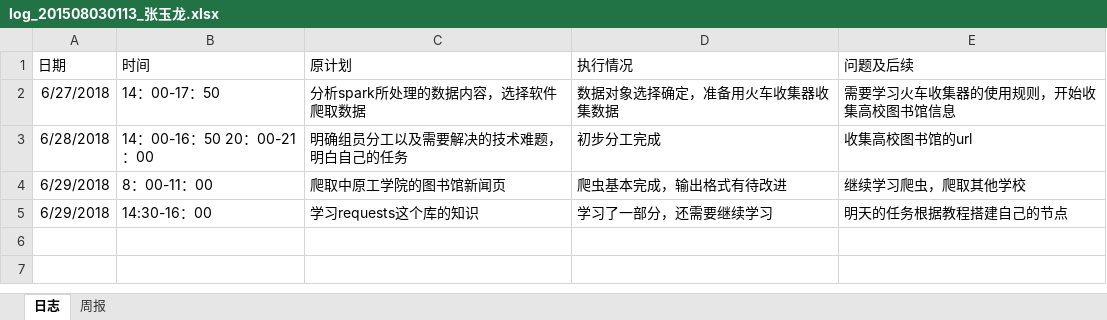
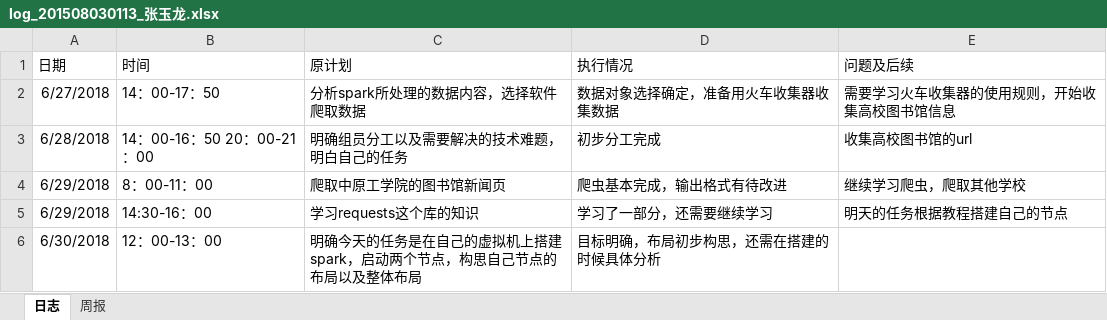
Before and after one commit to z1165419193/spark, an Excel workbook: Doc_log/log_201508030113_张玉龙.xlsx, sheet 日志, drawn as a sheet; values as stored, in another font and other column widths than the file's, no borders; the diff names each change by its address in the sheet, - before the commit and + after, or states it on an @@ line.

Commit message:
update my log

```diff
--- a/Doc_log/log_201508030113_张玉龙.xlsx (sheet 日志)
+++ b/Doc_log/log_201508030113_张玉龙.xlsx (sheet 日志)
+row 6: 6/30/2018 | 12：00-13：00 | 明确今天的任务是在自己的虚拟机上搭建spark，启动两个节点，构思自己节点的布局以及整体布局 | 目标明确，布局初步构思，还需在搭建的时候具体分析
```
